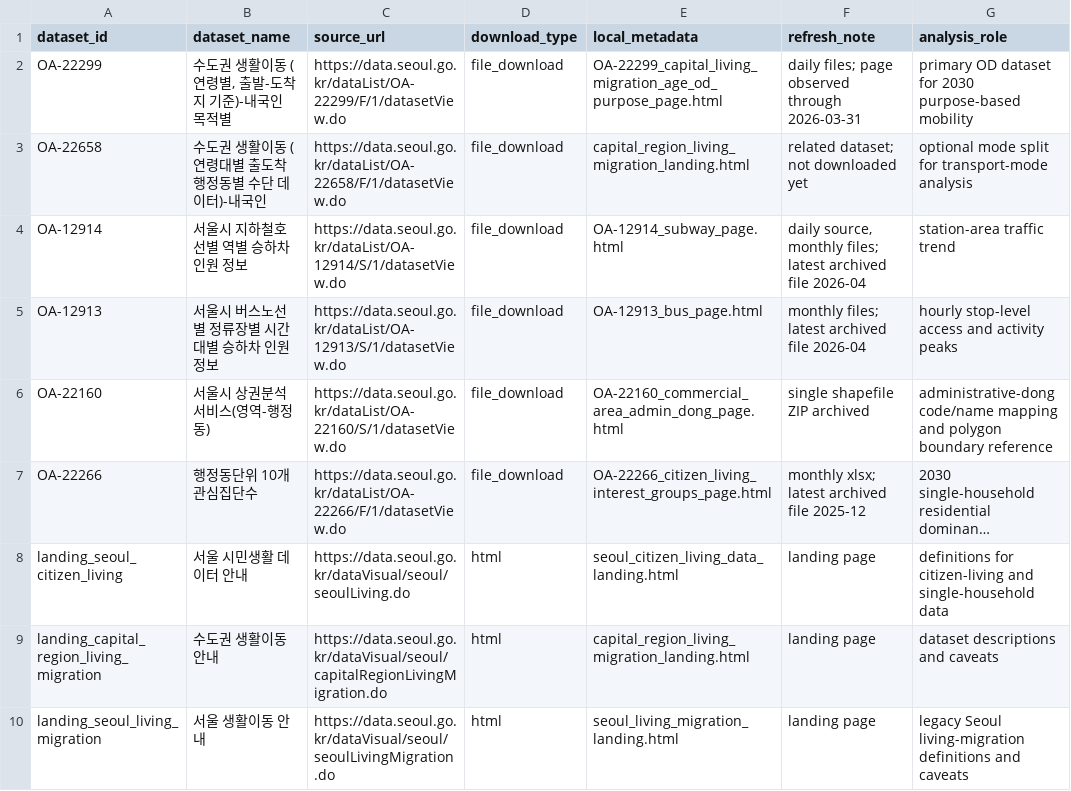
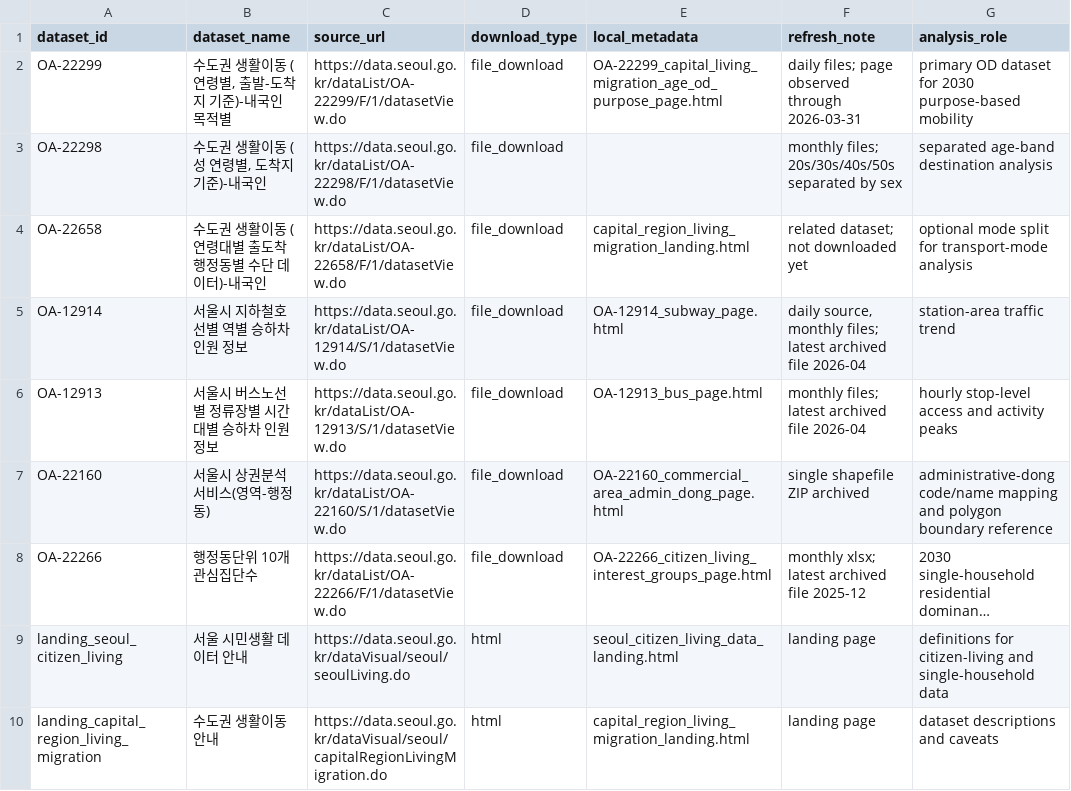
Before and after one commit to ah1ahwon/seoul_mobility, a CSV file: data_archive/metadata/source_inventory.csv, drawn as a sheet; only a part is shown; the shorter side is filled out with more unchanged rows; long unchanged cells end in ….

Commit message:
feat: add separated age-band mobility analysis

```diff
--- a/data_archive/metadata/source_inventory.csv
+++ b/data_archive/metadata/source_inventory.csv
@@ -2,2 +2,3 @@ dataset_id,dataset_name,source_url,download_type,local_metadata,refresh_note,ana
 OA-22299,"수도권 생활이동 (연령별, 출발-도착지 기준)-내국인 목적별",https://data.seoul.go.kr/dataList/OA-22299/F/1/datasetView.do,file_download,OA-22299_capital_living_migration_age_od_purpose_page.html,"daily files; page observed through 2026-03-31","primary OD dataset for 2030 purpose-based mobility"
+OA-22298,"수도권 생활이동 (성 연령별, 도착지 기준)-내국인",https://data.seoul.go.kr/dataList/OA-22298/F/1/datasetView.do,file_download,,"monthly files; 20s/30s/40s/50s separated by sex","separated age-band destination analysis"
 OA-22658,"수도권 생활이동 (연령대별 출도착 행정동별 수단 데이터)-내국인",https://data.seoul.go.kr/dataList/OA-22658/F/1/datasetView.do,file_download,capital_region_living_migration_landing.html,"related dataset; not downloaded yet","optional mode split for transport-mode analysis"
```
Also changed, not shown: 4 other files.
